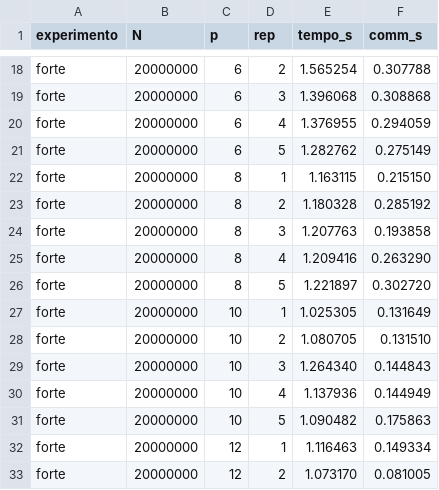
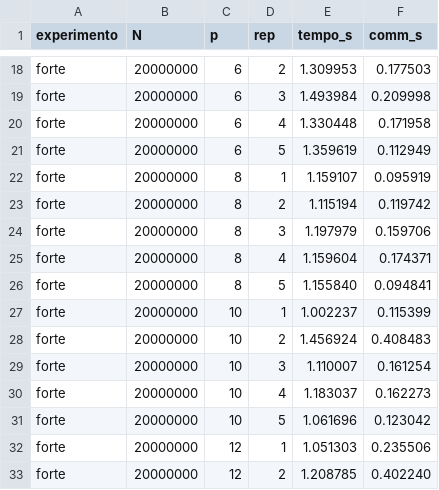
Before and after one commit to diegoamorim-cpu/Projeto_Prog_Paralela, a CSV file: resultados/mpi_comm.csv, drawn as a sheet; only a part is shown, gaps mark what is left out; the diff covers the shown part only; the diff names each change by its address in the sheet, - before the commit and + after, or states it on an @@ line.

```diff
--- a/resultados/mpi_comm.csv
+++ b/resultados/mpi_comm.csv
-E18 (tempo_s): 1.565254
+E18 (tempo_s): 1.309953
-F18 (comm_s): 0.307788
+F18 (comm_s): 0.177503
-E19 (tempo_s): 1.396068
+E19 (tempo_s): 1.493984
-F19 (comm_s): 0.308868
+F19 (comm_s): 0.209998
-E20 (tempo_s): 1.376955
+E20 (tempo_s): 1.330448
-F20 (comm_s): 0.294059
+F20 (comm_s): 0.171958
-E21 (tempo_s): 1.282762
+E21 (tempo_s): 1.359619
-F21 (comm_s): 0.275149
+F21 (comm_s): 0.112949
-E22 (tempo_s): 1.163115
+E22 (tempo_s): 1.159107
-F22 (comm_s): 0.215150
+F22 (comm_s): 0.095919
-E23 (tempo_s): 1.180328
+E23 (tempo_s): 1.115194
-F23 (comm_s): 0.285192
+F23 (comm_s): 0.119742
-E24 (tempo_s): 1.207763
+E24 (tempo_s): 1.197979
-F24 (comm_s): 0.193858
+F24 (comm_s): 0.159706
-E25 (tempo_s): 1.209416
+E25 (tempo_s): 1.159604
-F25 (comm_s): 0.263290
+F25 (comm_s): 0.174371
-E26 (tempo_s): 1.221897
+E26 (tempo_s): 1.155840
-F26 (comm_s): 0.302720
+F26 (comm_s): 0.094841
-E27 (tempo_s): 1.025305
+E27 (tempo_s): 1.002237
-F27 (comm_s): 0.131649
+F27 (comm_s): 0.115399
-E28 (tempo_s): 1.080705
+E28 (tempo_s): 1.456924
-F28 (comm_s): 0.131510
+F28 (comm_s): 0.408483
-E29 (tempo_s): 1.264340
+E29 (tempo_s): 1.110007
-F29 (comm_s): 0.144843
+F29 (comm_s): 0.161254
-E30 (tempo_s): 1.137936
+E30 (tempo_s): 1.183037
-F30 (comm_s): 0.144949
+F30 (comm_s): 0.162273
-E31 (tempo_s): 1.090482
+E31 (tempo_s): 1.061696
-F31 (comm_s): 0.175863
+F31 (comm_s): 0.123042
-E32 (tempo_s): 1.116463
+E32 (tempo_s): 1.051303
-F32 (comm_s): 0.149334
+F32 (comm_s): 0.235506
-E33 (tempo_s): 1.073170
+E33 (tempo_s): 1.208785
-F33 (comm_s): 0.081005
+F33 (comm_s): 0.402240
```
Also changed, not shown: 79 edited cells elsewhere in this file, resultados/mpi.csv, 12 other files.
